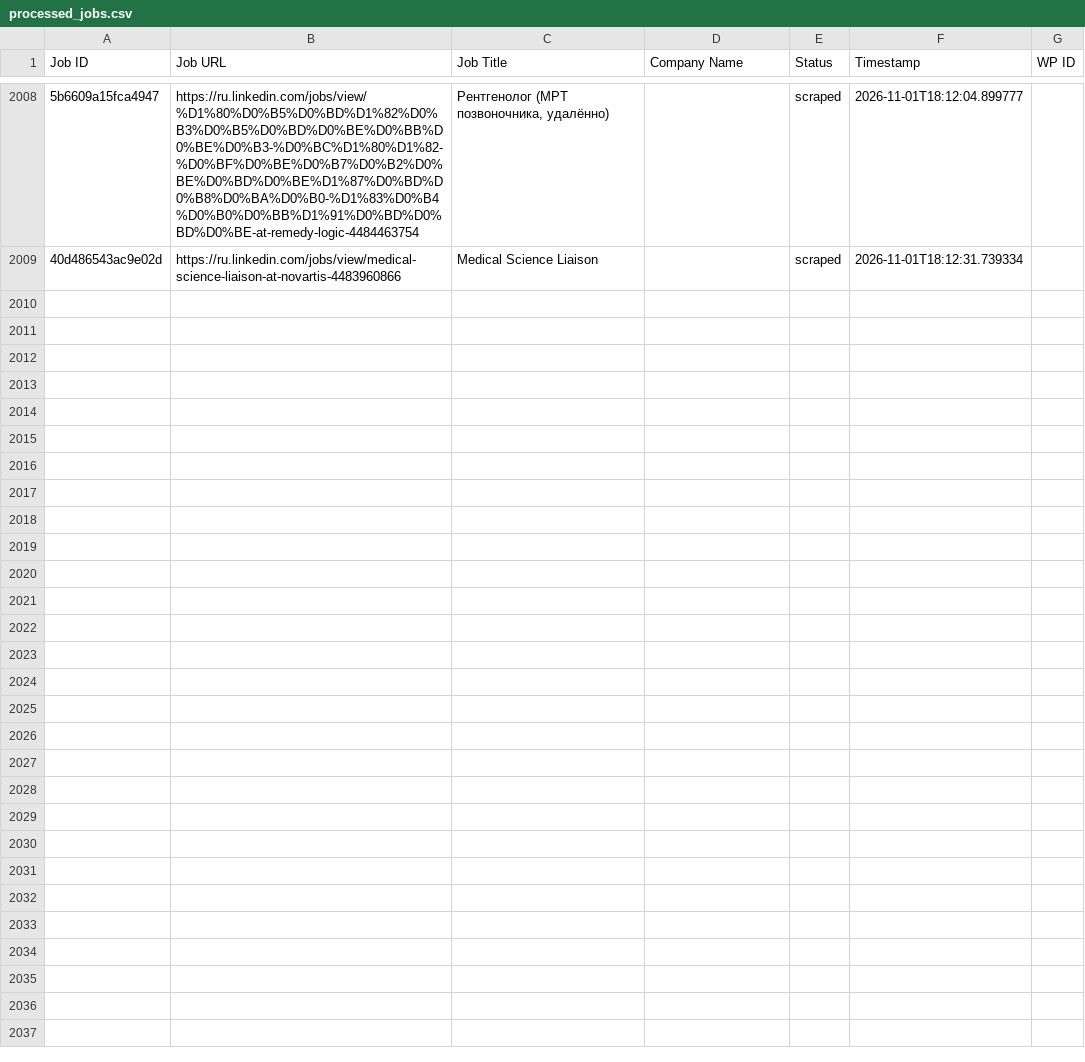
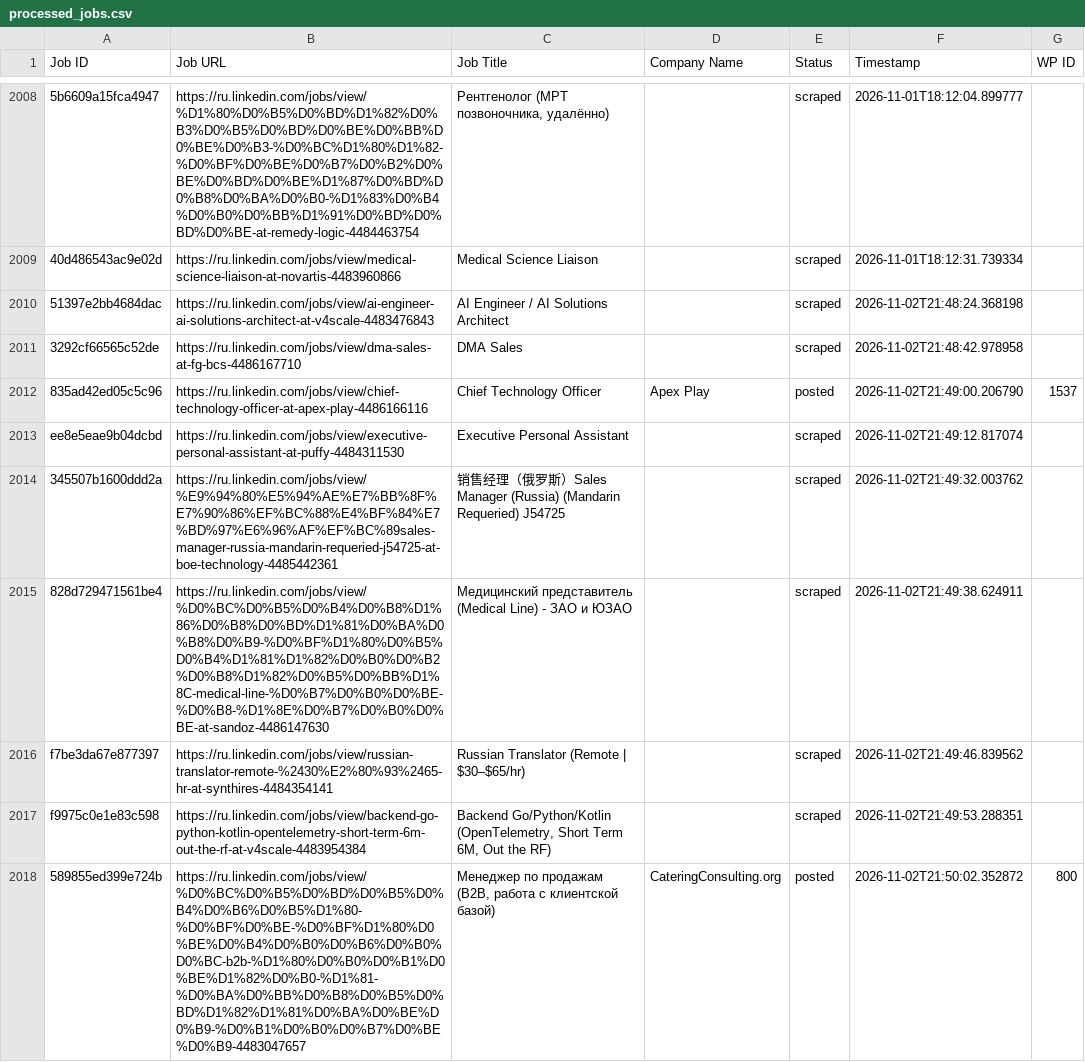
Before and after one commit to vindoky/ru, a CSV file: processed_jobs.csv, drawn as a sheet; only a part is shown, gaps mark what is left out; the diff covers the shown part only; the diff names each change by its address in the sheet, - before the commit and + after, or states it on an @@ line.

```diff
--- a/processed_jobs.csv
+++ b/processed_jobs.csv
+row 2010: 51397e2bb4684dac | https://ru.linkedin.com/jobs/view/ai-engineer-ai-solutions-architect-at-v4scale-4483476843 | AI Engineer / AI Solutions Architect |  | scraped | 2026-11-02T21:48:24.368198
+row 2011: 3292cf66565c52de | https://ru.linkedin.com/jobs/view/dma-sales-at-fg-bcs-4486167710 | DMA Sales |  | scraped | 2026-11-02T21:48:42.978958
+row 2012: 835ad42ed05c5c96 | https://ru.linkedin.com/jobs/view/chief-technology-officer-at-apex-play-4486166116 | Chief Technology Officer | Apex Play | posted | 2026-11-02T21:49:00.206790 | 1537
+row 2013: ee8e5eae9b04dcbd | https://ru.linkedin.com/jobs/view/executive-personal-assistant-at-puffy-4484311530 | Executive Personal Assistant |  | scraped | 2026-11-02T21:49:12.817074
+row 2014: 345507b1600ddd2a | https://ru.linkedin.com/jobs/view/%E9%94%80%E5%94%AE%E7%BB%8F%E7%90%86%EF%BC%88%E4%BF%84%E7%BD%97%E6%96%AF%EF%BC%89sales-manager-russia-mandarin-requeried-j54725-at-boe-technology-4485442361 | 销售经理（俄罗斯）Sales Manager (Russia) (Mandarin Requeried) J54725 |  | scraped | 2026-11-02T21:49:32.003762
+row 2015: 828d729471561be4 | https://ru.linkedin.com/jobs/view/%D0%BC%D0%B5%D0%B4%D0%B8%D1%86%D0%B8%D0%BD%D1%81%D0%BA%D0%B8%D0%B9-%D0%BF%D1%80%D0%B5%D0%B4%D1%81%D1%82%D0%B0%D0%B2%D0%B8%D1%82%D0%B5%D0%BB%D1%8C-medical-line-%D0%B7%D0%B0%D0%BE-%D0%B8-%D1%8E%D0%B7%D0%B0%D0%BE-at-sandoz-4486147630 | Медицинский представитель (Medical Line) - ЗАО и ЮЗАО |  | scraped | 2026-11-02T21:49:38.624911
+row 2016: f7be3da67e877397 | https://ru.linkedin.com/jobs/view/russian-translator-remote-%2430%E2%80%93%2465-hr-at-synthires-4484354141 | Russian Translator (Remote | $30–$65/hr) |  | scraped | 2026-11-02T21:49:46.839562
+row 2017: f9975c0e1e83c598 | https://ru.linkedin.com/jobs/view/backend-go-python-kotlin-opentelemetry-short-term-6m-out-the-rf-at-v4scale-4483954384 | Backend Go/Python/Kotlin (OpenTelemetry, Short Term 6M, Out the RF) |  | scraped | 2026-11-02T21:49:53.288351
+row 2018: 589855ed399e724b | https://ru.linkedin.com/jobs/view/%D0%BC%D0%B5%D0%BD%D0%B5%D0%B4%D0%B6%D0%B5%D1%80-%D0%BF%D0%BE-%D0%BF%D1%80%D0%BE%D0%B4%D0%B0%D0%B6%D0%B0%D0%BC-b2b-%D1%80%D0%B0%D0%B1%D0%BE%D1%82%D0%B0-%D1%81-%D0%BA%D0%BB%D0%B8%D0%B5%D0%BD%D1%82%D1%81%D0%BA%D0%BE%D0%B9-%D0%B1%D0%B0%D0%B7%D0%BE%D0%B9-4483047657 | Менеджер по продажам (B2B, работа с клиентской базой) | CateringConsulting.org | posted | 2026-11-02T21:50:02.352872 | 800
```
Also changed, not shown: 8 added rows elsewhere in this file.
